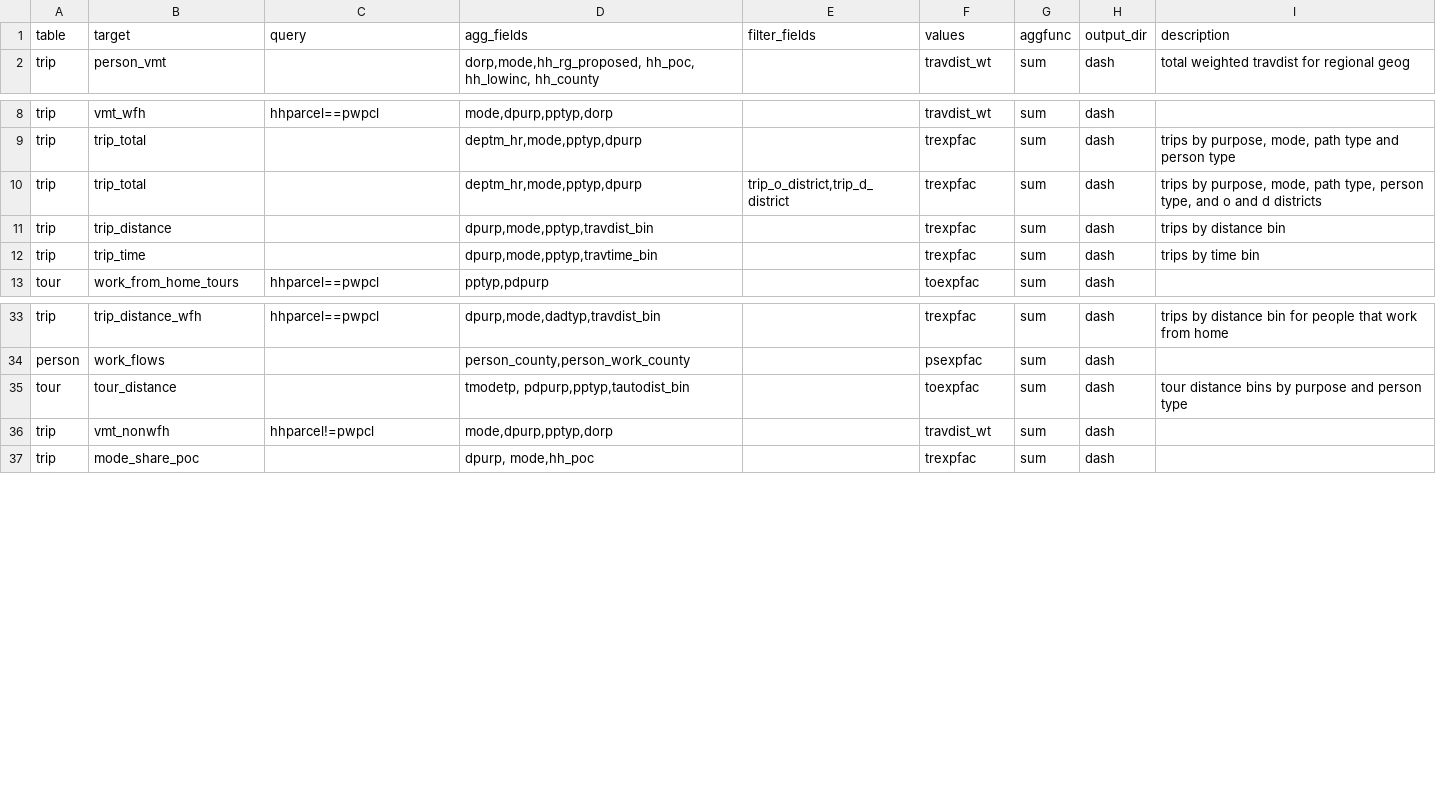
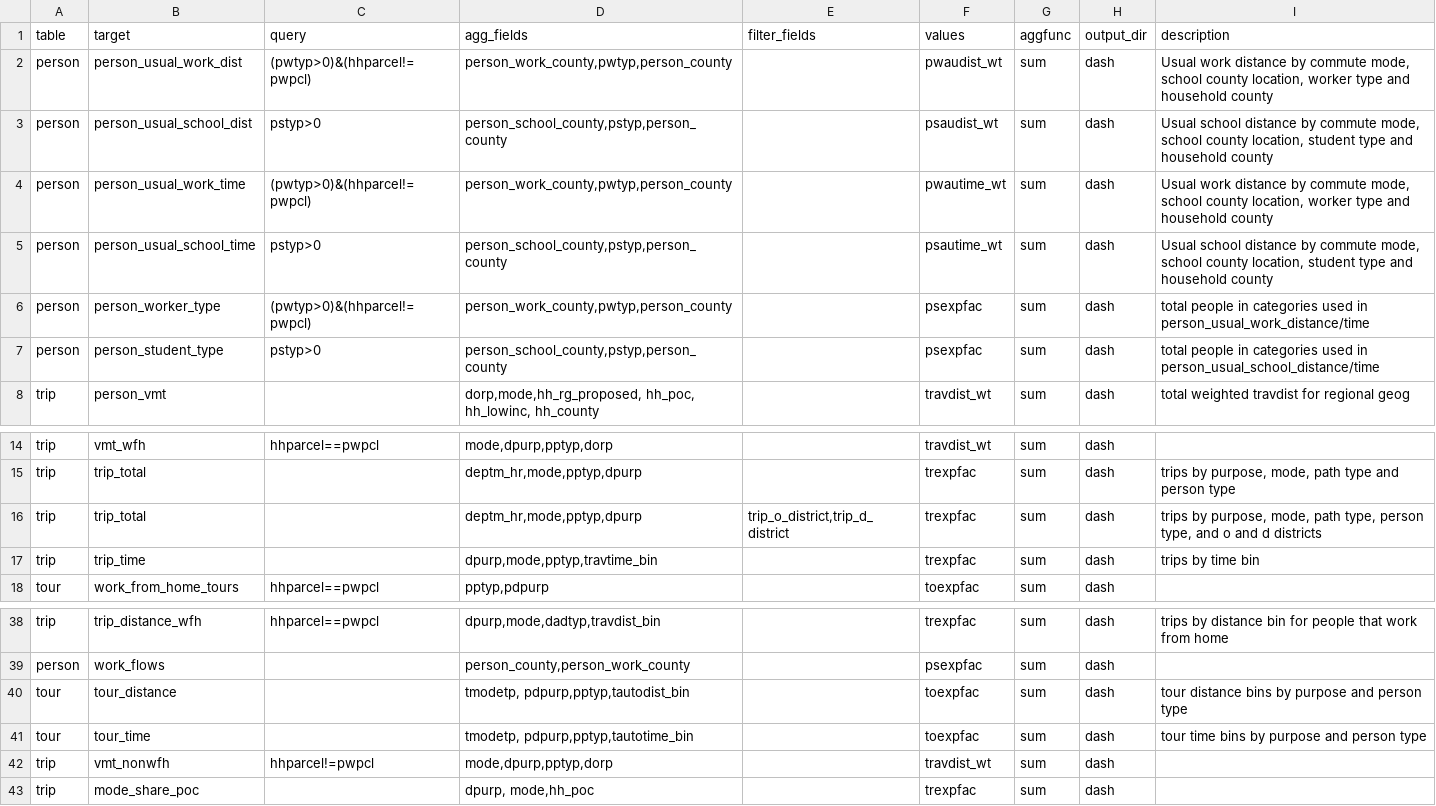
Before and after one commit to psrc/soundcast, a CSV file: inputs/model/summaries/agg_expressions.csv, drawn as a sheet; only a part is shown, gaps mark what is left out; removed rows and columns are numbered as before the commit, all else as after; the diff names each change by its address in the sheet, - before the commit and + after, or states it on an @@ line.

Commit message:
creating validation notebooks in validation output folders;
added work and school location summaries, tour distance by purp/mode

```diff
--- a/inputs/model/summaries/agg_expressions.csv
+++ b/inputs/model/summaries/agg_expressions.csv
+row 2: person | person_usual_work_dist | (pwtyp>0)&(hhparcel!=pwpcl) | person_work_county,pwtyp,person_county |  | pwaudist_wt | sum | dash | Usual work distance by commute mode, school county location, worker type and household county
+row 3: person | person_usual_school_dist | pstyp>0 | person_school_county,pstyp,person_county |  | psaudist_wt | sum | dash | Usual school distance by commute mode, school county location, student type and household county
+row 4: person | person_usual_work_time | (pwtyp>0)&(hhparcel!=pwpcl) | person_work_county,pwtyp,person_county |  | pwautime_wt | sum | dash | Usual work distance by commute mode, school county location, worker type and household county
+row 5: person | person_usual_school_time | pstyp>0 | person_school_county,pstyp,person_county |  | psautime_wt | sum | dash | Usual school distance by commute mode, school county location, student type and household county
+row 6: person | person_worker_type | (pwtyp>0)&(hhparcel!=pwpcl) | person_work_county,pwtyp,person_county |  | psexpfac | sum | dash | total people in categories used in person_usual_work_distance/time
+row 7: person | person_student_type | pstyp>0 | person_school_county,pstyp,person_county |  | psexpfac | sum | dash | total people in categories used in person_usual_school_distance/time
-row 11: trip | trip_distance |  | dpurp,mode,pptyp,travdist_bin |  | trexpfac | sum | dash | trips by distance bin
+row 41: tour | tour_time |  | tmodetp, pdpurp,pptyp,tautotime_bin |  | toexpfac | sum | dash | tour time bins by purpose and person type
```
Also changed, not shown: inputs/model/summaries/geography_lookup.csv, inputs/model/summaries/variables.csv, 12 other files.
